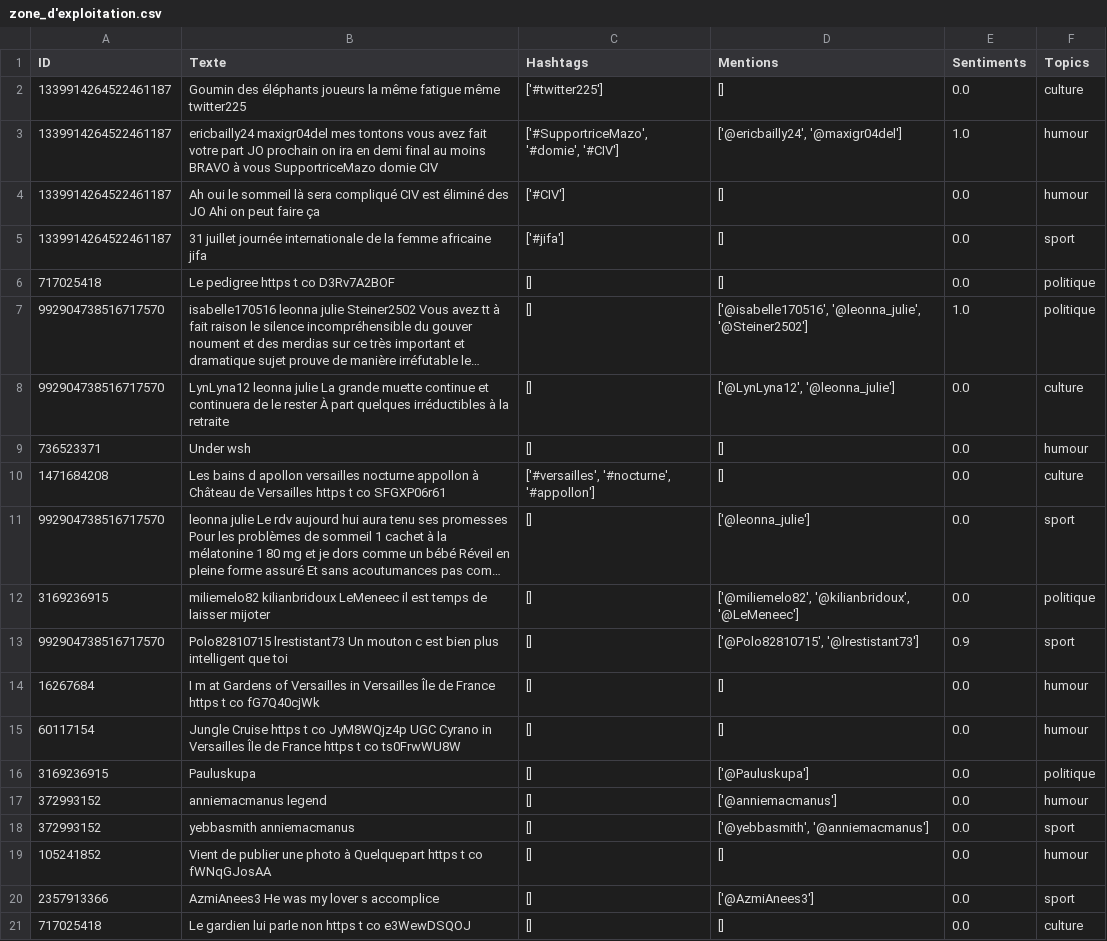
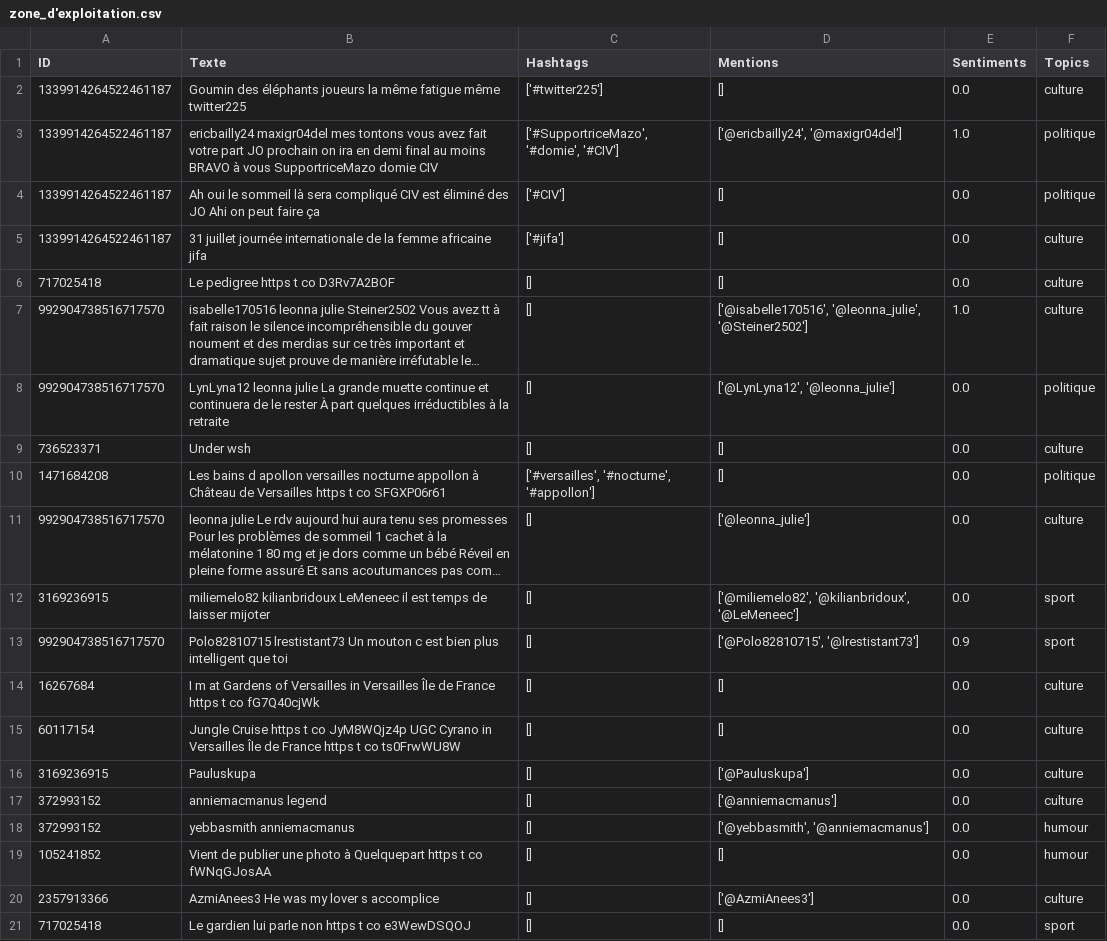
Before and after one commit to SofiaTerki/Tweets-Analysis-L2, a CSV file: zone_d'exploitation.csv, drawn as a sheet; long unchanged cells end in …; the diff names each change by its address in the sheet, - before the commit and + after, or states it on an @@ line.

```diff
--- a/zone_d'exploitation.csv
+++ b/zone_d'exploitation.csv
-F3:F4 (Topics): humour
+F3:F4 (Topics): politique
-F5 (Topics): sport
+F5 (Topics): culture
-F6:F7 (Topics): politique
+F6:F7 (Topics): culture
-F8 (Topics): culture
+F8 (Topics): politique
-F9 (Topics): humour
+F9 (Topics): culture
-F10 (Topics): culture
+F10 (Topics): politique
-F11 (Topics): sport
+F11 (Topics): culture
-F12 (Topics): politique
+F12 (Topics): sport
-F14:F15 (Topics): humour
+F14:F15 (Topics): culture
-F16 (Topics): politique
+F16 (Topics): culture
-F17 (Topics): humour
+F17 (Topics): culture
-F18 (Topics): sport
+F18 (Topics): humour
-F20 (Topics): sport
+F20 (Topics): culture
-F21 (Topics): culture
+F21 (Topics): sport
```
Also changed, not shown: 1 other file.
